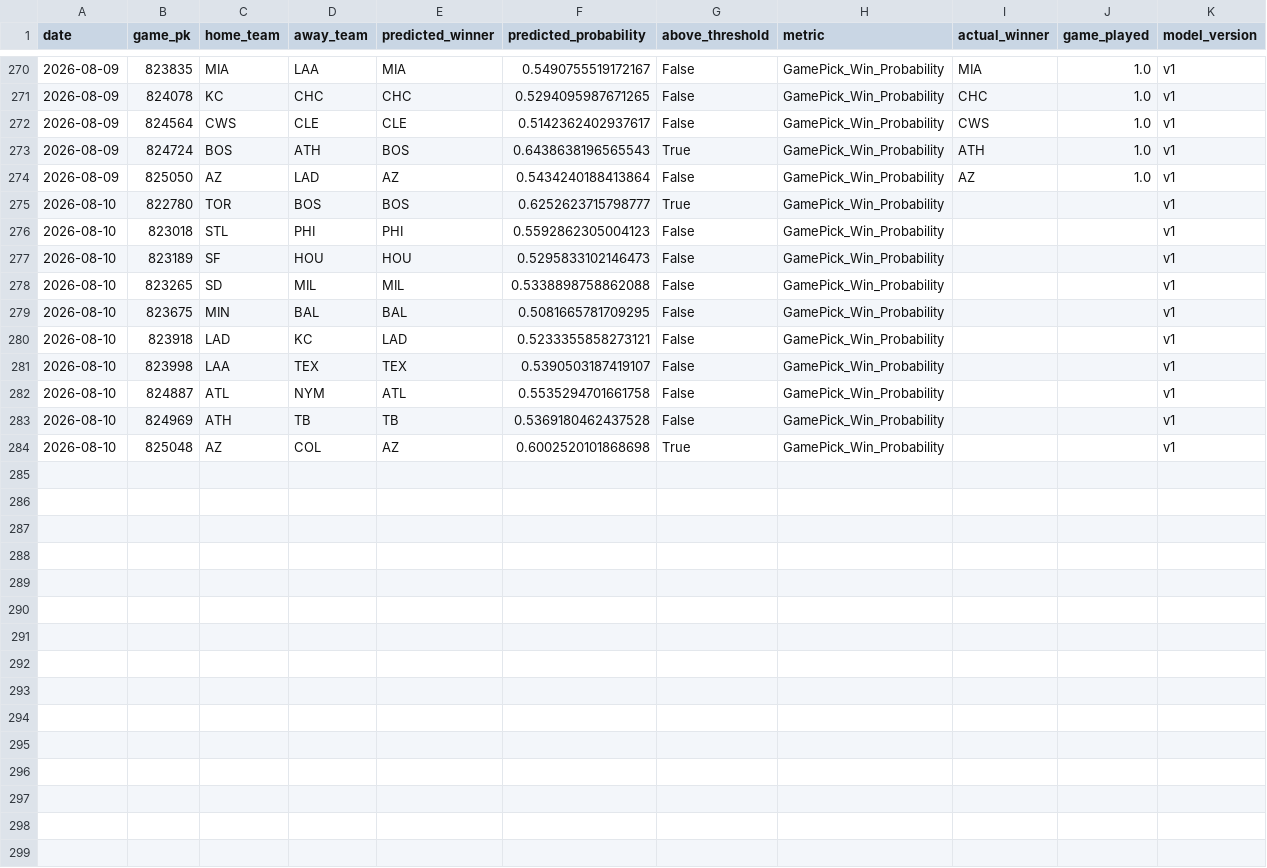
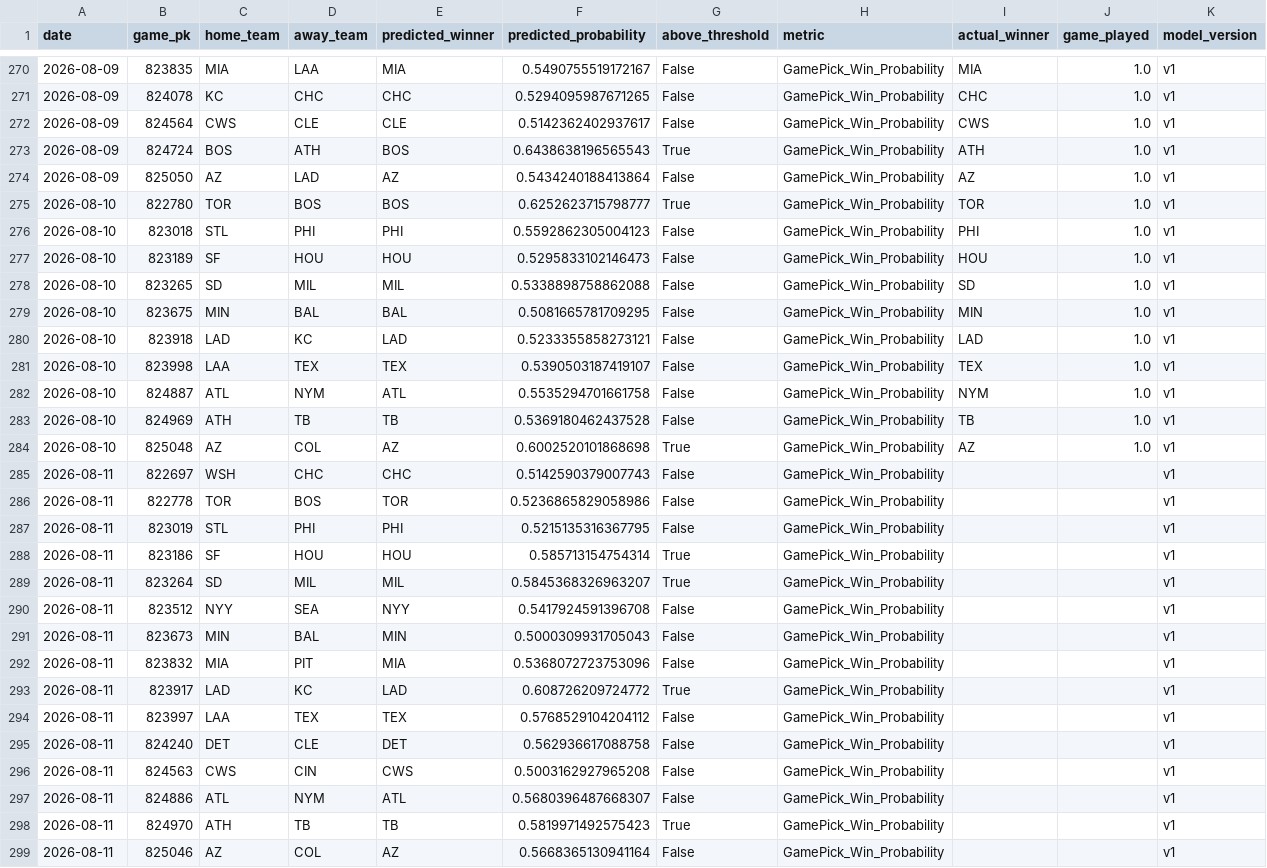
Before and after one commit to JMerchen/mlb_metrics, a CSV file: data/predictions/game_predictions.csv, drawn as a sheet; only a part is shown, gaps mark what is left out.

```diff
--- a/data/predictions/game_predictions.csv
+++ b/data/predictions/game_predictions.csv
@@ -274,11 +274,26 @@ date,game_pk,home_team,away_team,predicted_winner,predicted_probability,above_th
 2026-08-09,825050,AZ,LAD,AZ,0.5434240188413864,False,GamePick_Win_Probability,AZ,1.0,v1
-2026-08-10,822780,TOR,BOS,BOS,0.6252623715798777,True,GamePick_Win_Probability,,,v1
-2026-08-10,823018,STL,PHI,PHI,0.5592862305004123,False,GamePick_Win_Probability,,,v1
-2026-08-10,823189,SF,HOU,HOU,0.5295833102146473,False,GamePick_Win_Probability,,,v1
-2026-08-10,823265,SD,MIL,MIL,0.5338898758862088,False,GamePick_Win_Probability,,,v1
-2026-08-10,823675,MIN,BAL,BAL,0.5081665781709295,False,GamePick_Win_Probability,,,v1
-2026-08-10,823918,LAD,KC,LAD,0.5233355858273121,False,GamePick_Win_Probability,,,v1
-2026-08-10,823998,LAA,TEX,TEX,0.5390503187419107,False,GamePick_Win_Probability,,,v1
-2026-08-10,824887,ATL,NYM,ATL,0.5535294701661758,False,GamePick_Win_Probability,,,v1
-2026-08-10,824969,ATH,TB,TB,0.5369180462437528,False,GamePick_Win_Probability,,,v1
-2026-08-10,825048,AZ,COL,AZ,0.6002520101868698,True,GamePick_Win_Probability,,,v1
+2026-08-10,822780,TOR,BOS,BOS,0.6252623715798777,True,GamePick_Win_Probability,TOR,1.0,v1
+2026-08-10,823018,STL,PHI,PHI,0.5592862305004123,False,GamePick_Win_Probability,PHI,1.0,v1
+2026-08-10,823189,SF,HOU,HOU,0.5295833102146473,False,GamePick_Win_Probability,HOU,1.0,v1
+2026-08-10,823265,SD,MIL,MIL,0.5338898758862088,False,GamePick_Win_Probability,SD,1.0,v1
+2026-08-10,823675,MIN,BAL,BAL,0.5081665781709295,False,GamePick_Win_Probability,MIN,1.0,v1
+2026-08-10,823918,LAD,KC,LAD,0.5233355858273121,False,GamePick_Win_Probability,LAD,1.0,v1
+2026-08-10,823998,LAA,TEX,TEX,0.5390503187419107,False,GamePick_Win_Probability,TEX,1.0,v1
+2026-08-10,824887,ATL,NYM,ATL,0.5535294701661758,False,GamePick_Win_Probability,NYM,1.0,v1
+2026-08-10,824969,ATH,TB,TB,0.5369180462437528,False,GamePick_Win_Probability,TB,1.0,v1
+2026-08-10,825048,AZ,COL,AZ,0.6002520101868698,True,GamePick_Win_Probability,AZ,1.0,v1
+2026-08-11,822697,WSH,CHC,CHC,0.5142590379007743,False,GamePick_Win_Probability,,,v1
+2026-08-11,822778,TOR,BOS,TOR,0.5236865829058986,False,GamePick_Win_Probability,,,v1
+2026-08-11,823019,STL,PHI,PHI,0.5215135316367795,False,GamePick_Win_Probability,,,v1
+2026-08-11,823186,SF,HOU,HOU,0.585713154754314,True,GamePick_Win_Probability,,,v1
+2026-08-11,823264,SD,MIL,MIL,0.5845368326963207,True,GamePick_Win_Probability,,,v1
+2026-08-11,823512,NYY,SEA,NYY,0.5417924591396708,False,GamePick_Win_Probability,,,v1
+2026-08-11,823673,MIN,BAL,MIN,0.5000309931705043,False,GamePick_Win_Probability,,,v1
+2026-08-11,823832,MIA,PIT,MIA,0.5368072723753096,False,GamePick_Win_Probability,,,v1
+2026-08-11,823917,LAD,KC,LAD,0.608726209724772,True,GamePick_Win_Probability,,,v1
+2026-08-11,823997,LAA,TEX,TEX,0.5768529104204112,False,GamePick_Win_Probability,,,v1
+2026-08-11,824240,DET,CLE,DET,0.562936617088758,False,GamePick_Win_Probability,,,v1
+2026-08-11,824563,CWS,CIN,CWS,0.5003162927965208,False,GamePick_Win_Probability,,,v1
+2026-08-11,824886,ATL,NYM,ATL,0.5680396487668307,False,GamePick_Win_Probability,,,v1
+2026-08-11,824970,ATH,TB,TB,0.5819971492575423,True,GamePick_Win_Probability,,,v1
+2026-08-11,825046,AZ,COL,AZ,0.5668365130941164,False,GamePick_Win_Probability,,,v1
```
Also changed, not shown: data/predictions/predictions.csv, docs/data/dfs_pitchers.csv, 17 other files.
